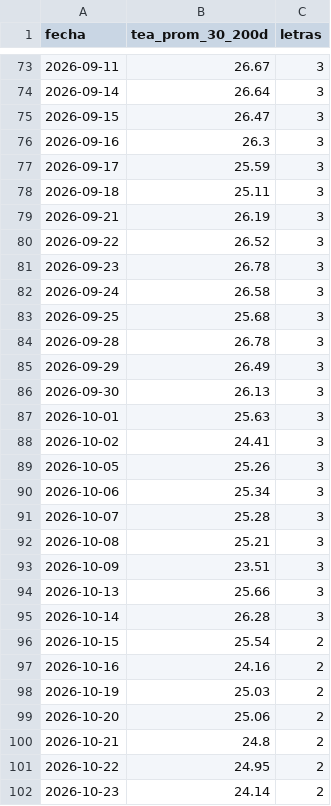
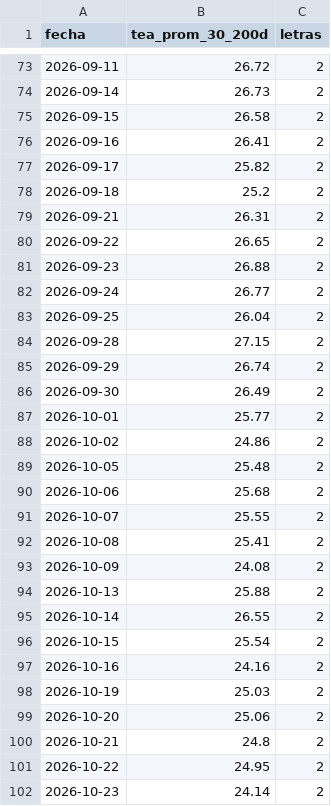
Before and after one commit to Dcostanzo30/ppi-lector, a CSV file: estudios/letras/serie_plazo.csv, drawn as a sheet; only a part is shown, gaps mark what is left out; the diff covers the shown part only.

```diff
--- a/estudios/letras/serie_plazo.csv
+++ b/estudios/letras/serie_plazo.csv
@@ -73,24 +73,24 @@ fecha,tea_prom_30_200d,letras
-2026-09-11,26.67,3
-2026-09-14,26.64,3
-2026-09-15,26.47,3
-2026-09-16,26.3,3
-2026-09-17,25.59,3
-2026-09-18,25.11,3
-2026-09-21,26.19,3
-2026-09-22,26.52,3
-2026-09-23,26.78,3
-2026-09-24,26.58,3
-2026-09-25,25.68,3
-2026-09-28,26.78,3
-2026-09-29,26.49,3
-2026-09-30,26.13,3
-2026-10-01,25.63,3
-2026-10-02,24.41,3
-2026-10-05,25.26,3
-2026-10-06,25.34,3
-2026-10-07,25.28,3
-2026-10-08,25.21,3
-2026-10-09,23.51,3
-2026-10-13,25.66,3
-2026-10-14,26.28,3
+2026-09-11,26.72,2
+2026-09-14,26.73,2
+2026-09-15,26.58,2
+2026-09-16,26.41,2
+2026-09-17,25.82,2
+2026-09-18,25.2,2
+2026-09-21,26.31,2
+2026-09-22,26.65,2
+2026-09-23,26.88,2
+2026-09-24,26.77,2
+2026-09-25,26.04,2
+2026-09-28,27.15,2
+2026-09-29,26.74,2
+2026-09-30,26.49,2
+2026-10-01,25.77,2
+2026-10-02,24.86,2
+2026-10-05,25.48,2
+2026-10-06,25.68,2
+2026-10-07,25.55,2
+2026-10-08,25.41,2
+2026-10-09,24.08,2
+2026-10-13,25.88,2
+2026-10-14,26.55,2
 2026-10-15,25.54,2
```
Also changed, not shown: 3 added rows and 102 edited cells elsewhere in this file, estudios/letras/historico_tea.csv, 2 other files.
